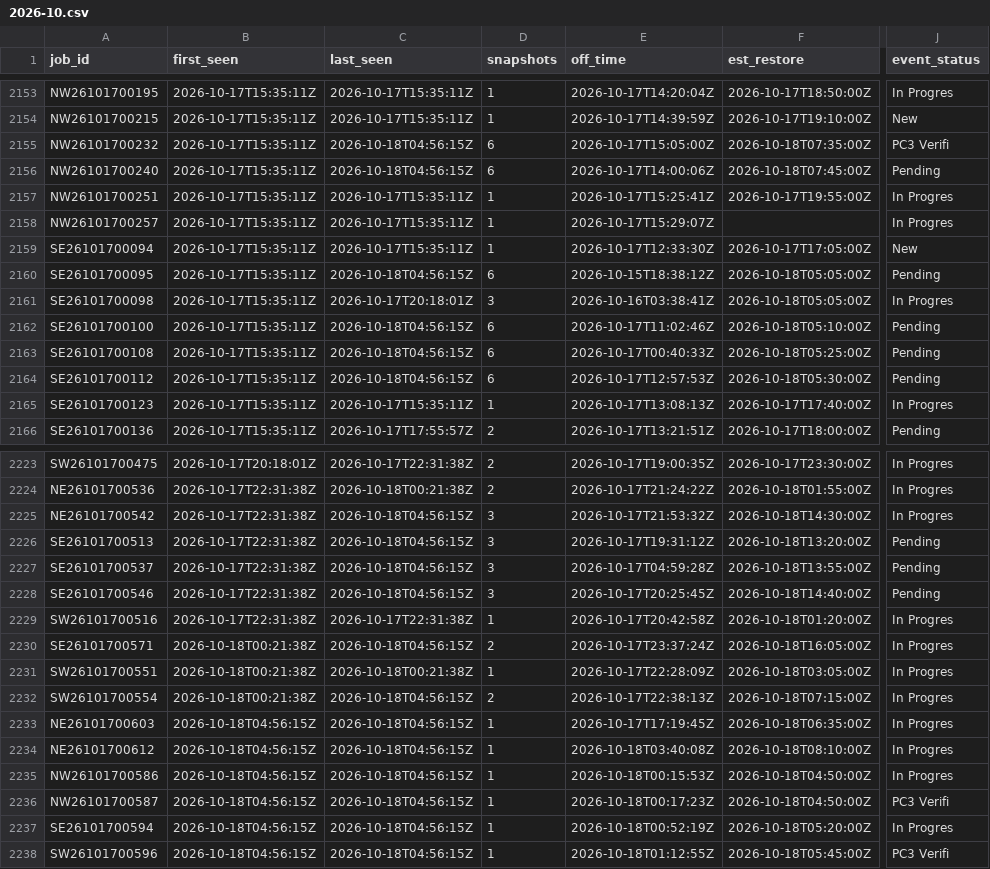
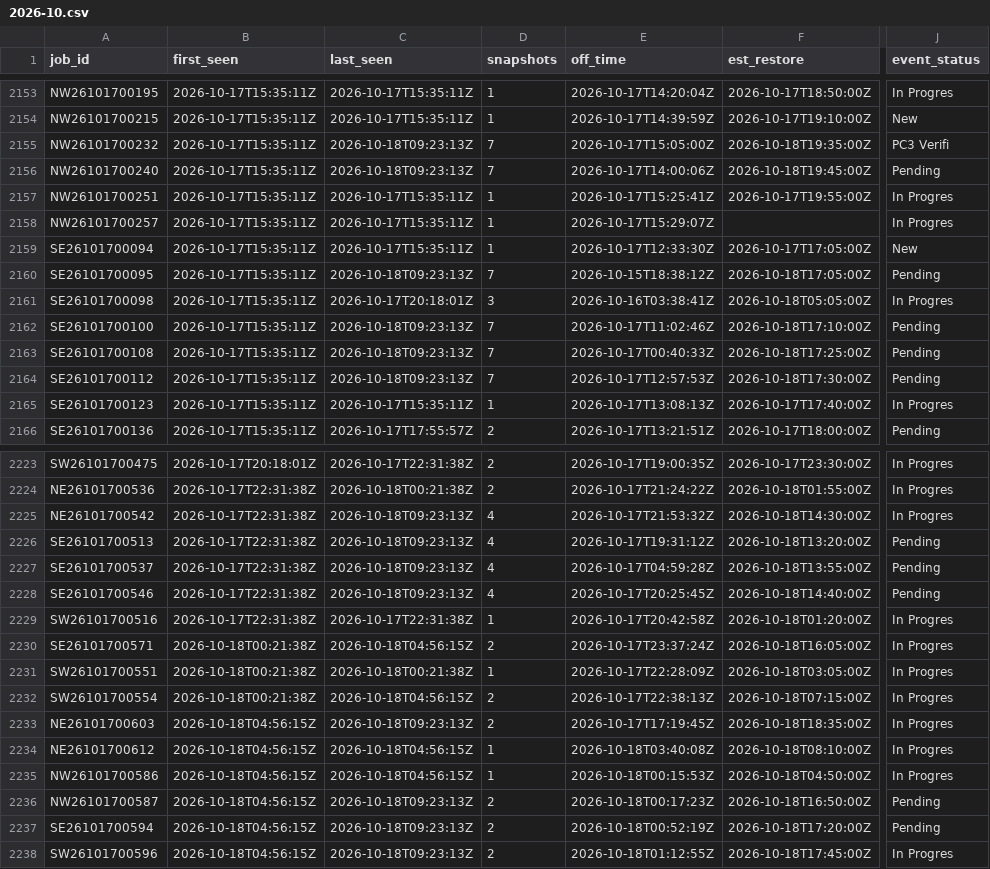
Before and after one commit to wadamcI/dte-outages, a CSV file: dte/history/2026-10.csv, drawn as a sheet; only a part is shown, gaps mark what is left out; the diff covers the shown part only; the diff names each change by its address in the sheet, - before the commit and + after, or states it on an @@ line.

```diff
--- a/dte/history/2026-10.csv
+++ b/dte/history/2026-10.csv
-C2155:C2156 (last_seen): 2026-10-18T04:56:15Z
+C2155:C2156 (last_seen): 2026-10-18T09:23:13Z
-D2155:D2156 (snapshots): 6
+D2155:D2156 (snapshots): 7
-F2155 (est_restore): 2026-10-18T07:35:00Z
+F2155 (est_restore): 2026-10-18T19:35:00Z
-F2156 (est_restore): 2026-10-18T07:45:00Z
+F2156 (est_restore): 2026-10-18T19:45:00Z
-C2160 (last_seen): 2026-10-18T04:56:15Z
+C2160 (last_seen): 2026-10-18T09:23:13Z
-D2160 (snapshots): 6
+D2160 (snapshots): 7
-F2160 (est_restore): 2026-10-18T05:05:00Z
+F2160 (est_restore): 2026-10-18T17:05:00Z
-C2162:C2164 (last_seen): 2026-10-18T04:56:15Z
+C2162:C2164 (last_seen): 2026-10-18T09:23:13Z
-D2162:D2164 (snapshots): 6
+D2162:D2164 (snapshots): 7
-F2162 (est_restore): 2026-10-18T05:10:00Z
+F2162 (est_restore): 2026-10-18T17:10:00Z
-F2163 (est_restore): 2026-10-18T05:25:00Z
+F2163 (est_restore): 2026-10-18T17:25:00Z
-F2164 (est_restore): 2026-10-18T05:30:00Z
+F2164 (est_restore): 2026-10-18T17:30:00Z
-C2225:C2228 (last_seen): 2026-10-18T04:56:15Z
+C2225:C2228 (last_seen): 2026-10-18T09:23:13Z
-D2225:D2228 (snapshots): 3
+D2225:D2228 (snapshots): 4
-C2233 (last_seen): 2026-10-18T04:56:15Z
+C2233 (last_seen): 2026-10-18T09:23:13Z
-D2233 (snapshots): 1
+D2233 (snapshots): 2
-F2233 (est_restore): 2026-10-18T06:35:00Z
+F2233 (est_restore): 2026-10-18T18:35:00Z
-C2236:C2238 (last_seen): 2026-10-18T04:56:15Z
+C2236:C2238 (last_seen): 2026-10-18T09:23:13Z
-D2236:D2238 (snapshots): 1
+D2236:D2238 (snapshots): 2
-F2236 (est_restore): 2026-10-18T04:50:00Z
+F2236 (est_restore): 2026-10-18T16:50:00Z
-J2236 (event_status): PC3 Verifi
+J2236 (event_status): Pending
-F2237 (est_restore): 2026-10-18T05:20:00Z
+F2237 (est_restore): 2026-10-18T17:20:00Z
-J2237 (event_status): In Progres
+J2237 (event_status): Pending
-F2238 (est_restore): 2026-10-18T05:45:00Z
+F2238 (est_restore): 2026-10-18T17:45:00Z
-J2238 (event_status): PC3 Verifi
+J2238 (event_status): In Progres
```
Also changed, not shown: 19 edited cells elsewhere in this file, 1 other file.
